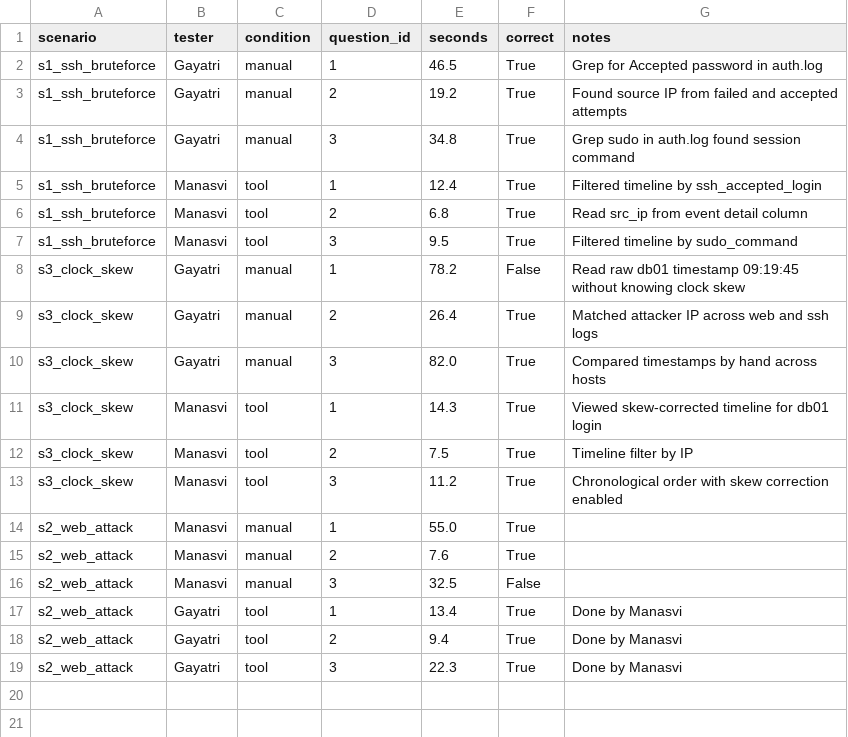
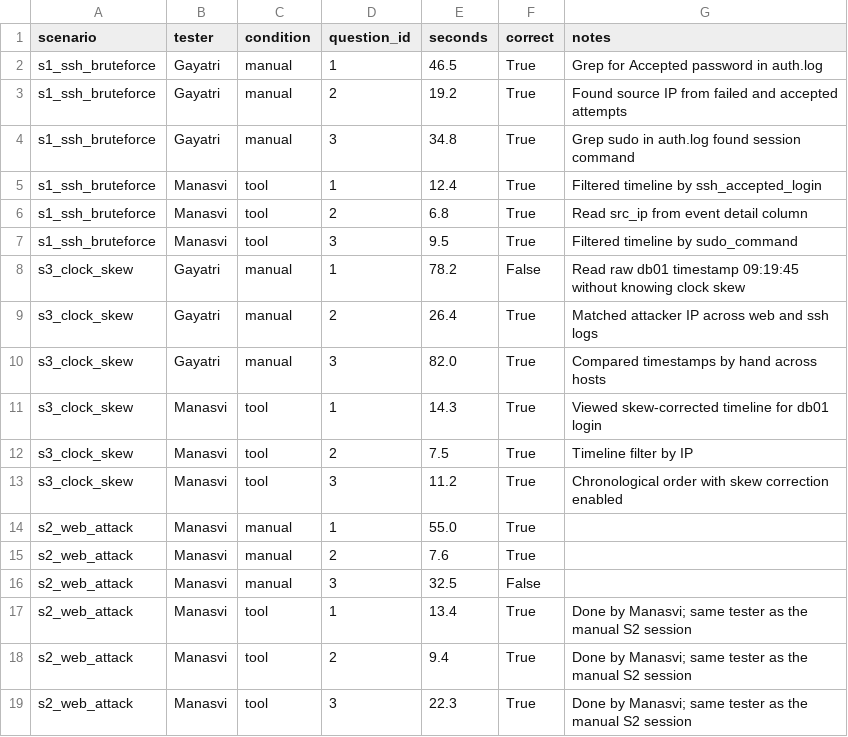
Before and after one commit to Manasvi-hub/A3-PS013-TC067, a CSV file: evaluation/triage_results.csv, drawn as a sheet.

Commit message:
eval: label S2 tool sessions with the real tester; note same-tester limitation

```diff
--- a/evaluation/triage_results.csv
+++ b/evaluation/triage_results.csv
@@ -16,4 +16,4 @@ s2_web_attack,Manasvi,manual,2,7.6,True,
 s2_web_attack,Manasvi,manual,3,32.5,False,
-s2_web_attack,Gayatri,tool,1,13.4,True,Done by Manasvi
-s2_web_attack,Gayatri,tool,2,9.4,True,Done by Manasvi
-s2_web_attack,Gayatri,tool,3,22.3,True,Done by Manasvi
+s2_web_attack,Manasvi,tool,1,13.4,True,Done by Manasvi; same tester as the manual S2 session
+s2_web_attack,Manasvi,tool,2,9.4,True,Done by Manasvi; same tester as the manual S2 session
+s2_web_attack,Manasvi,tool,3,22.3,True,Done by Manasvi; same tester as the manual S2 session
```
Also changed, not shown: 2 other files.
